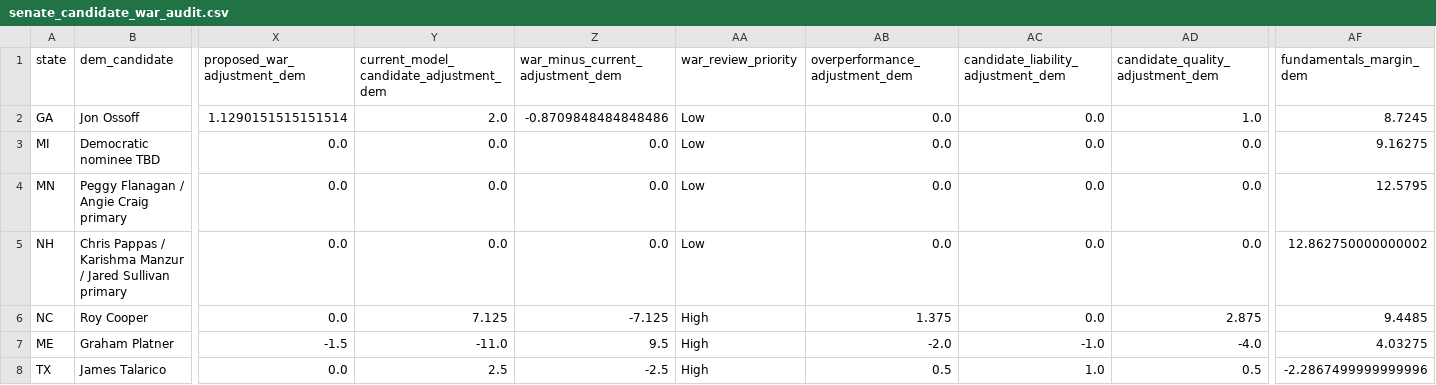
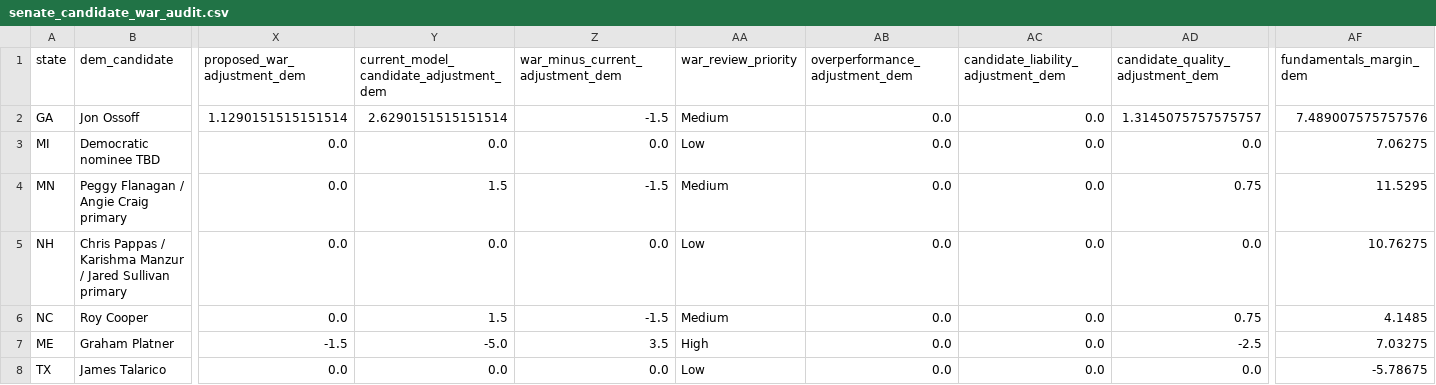
Before and after one commit to benyelin/2026-senate-model, a CSV file: outputs/senate_candidate_war_audit.csv, drawn as a sheet; only a part is shown, gaps mark what is left out; the diff covers the shown part only; the diff names each change by its address in the sheet, - before the commit and + after, or states it on an @@ line.

```diff
--- a/outputs/senate_candidate_war_audit.csv
+++ b/outputs/senate_candidate_war_audit.csv
-Y2: 2.0
+Y2: 2.6290151515151514
-Z2 (war_minus_current_adjustment_dem): -0.8709848484848486
+Z2 (war_minus_current_adjustment_dem): -1.5
-AA2 (war_review_priority): Low
+AA2 (war_review_priority): Medium
-AD2 (candidate_quality_adjustment_dem): 1.0
+AD2 (candidate_quality_adjustment_dem): 1.3145075757575757
-AF2 (fundamentals_margin_dem): 8.7245
+AF2 (fundamentals_margin_dem): 7.489007575757576
-AF3 (fundamentals_margin_dem): 9.16275
+AF3 (fundamentals_margin_dem): 7.06275
-Y4: 0.0
+Y4: 1.5
-Z4 (war_minus_current_adjustment_dem): 0.0
+Z4 (war_minus_current_adjustment_dem): -1.5
-AA4 (war_review_priority): Low
+AA4 (war_review_priority): Medium
-AD4 (candidate_quality_adjustment_dem): 0.0
+AD4 (candidate_quality_adjustment_dem): 0.75
-AF4 (fundamentals_margin_dem): 12.5795
+AF4 (fundamentals_margin_dem): 11.5295
-AF5 (fundamentals_margin_dem): 12.862750000000002
+AF5 (fundamentals_margin_dem): 10.76275
-Y6: 7.125
+Y6: 1.5
-Z6 (war_minus_current_adjustment_dem): -7.125
+Z6 (war_minus_current_adjustment_dem): -1.5
-AA6 (war_review_priority): High
+AA6 (war_review_priority): Medium
-AB6 (overperformance_adjustment_dem): 1.375
+AB6 (overperformance_adjustment_dem): 0.0
-AD6 (candidate_quality_adjustment_dem): 2.875
+AD6 (candidate_quality_adjustment_dem): 0.75
-AF6 (fundamentals_margin_dem): 9.4485
+AF6 (fundamentals_margin_dem): 4.1485
-Y7: -11.0
+Y7: -5.0
-Z7 (war_minus_current_adjustment_dem): 9.5
+Z7 (war_minus_current_adjustment_dem): 3.5
-AB7 (overperformance_adjustment_dem): -2.0
+AB7 (overperformance_adjustment_dem): 0.0
-AC7: -1.0
+AC7: 0.0
-AD7 (candidate_quality_adjustment_dem): -4.0
+AD7 (candidate_quality_adjustment_dem): -2.5
-AF7 (fundamentals_margin_dem): 4.03275
+AF7 (fundamentals_margin_dem): 7.03275
-Y8: 2.5
+Y8: 0.0
-Z8 (war_minus_current_adjustment_dem): -2.5
+Z8 (war_minus_current_adjustment_dem): 0.0
-AA8 (war_review_priority): High
+AA8 (war_review_priority): Low
-AB8 (overperformance_adjustment_dem): 0.5
+AB8 (overperformance_adjustment_dem): 0.0
-AC8: 1.0
+AC8: 0.0
-AD8 (candidate_quality_adjustment_dem): 0.5
+AD8 (candidate_quality_adjustment_dem): 0.0
-AF8 (fundamentals_margin_dem): -2.2867499999999996
+AF8 (fundamentals_margin_dem): -5.78675
```
Also changed, not shown: 133 edited cells elsewhere in this file, inputs/bayesian_update_generated.csv, inputs/race_inputs.before_candidate_quality_framework_option_b_apply.csv, 39 other files.
